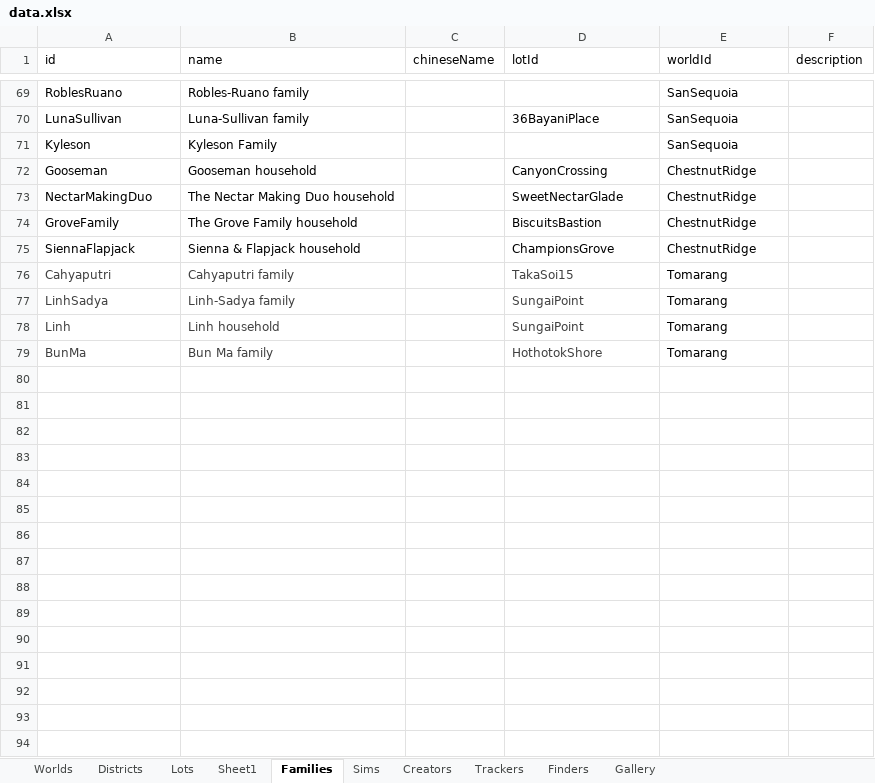
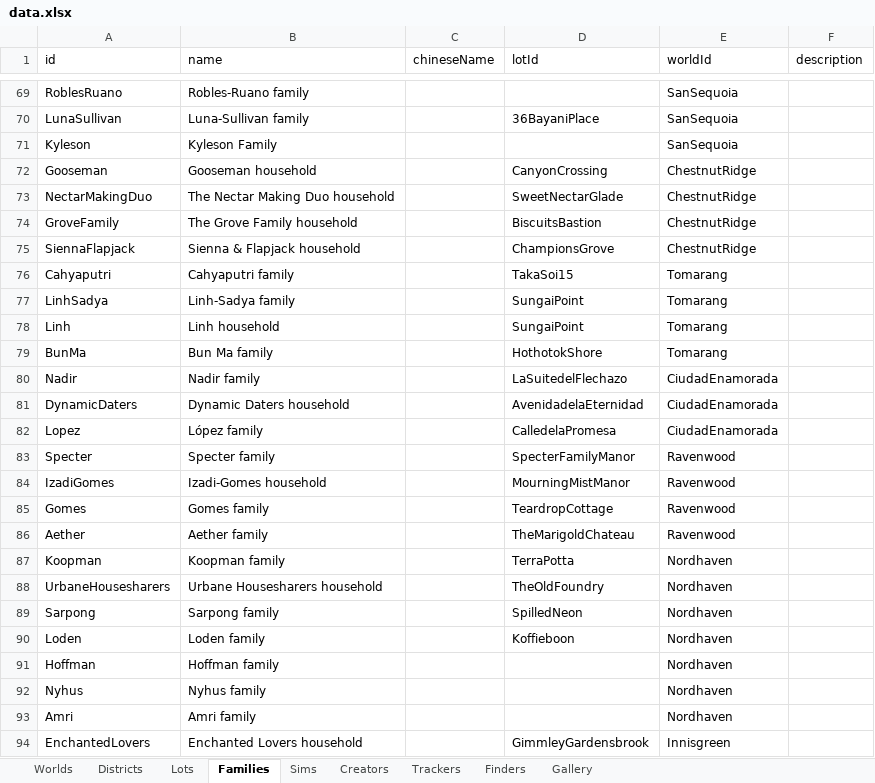
Before and after one commit to fangxrr/sims, an Excel workbook: public/data.xlsx, sheet Families, drawn as a sheet; only a part is shown, gaps mark what is left out; values as stored, in another font and other column widths than the file's, no borders; the diff covers the shown part only; the diff names each change by its address in the sheet, - before the commit and + after, or states it on an @@ line.

```diff
--- a/public/data.xlsx (sheet Families)
+++ b/public/data.xlsx (sheet Families)
-sheet tab: Sheet1
-A76:B79 text colour: #404040
+A76:B79 text colour: black
-D76:D79 text colour: #404040
+D76:D79 text colour: black
+row 80: Nadir | Nadir family |  | LaSuitedelFlechazo | CiudadEnamorada
+row 81: DynamicDaters | Dynamic Daters household |  | AvenidadelaEternidad | CiudadEnamorada
+row 82: Lopez | López family |  | CalledelaPromesa | CiudadEnamorada
+row 83: Specter | Specter family |  | SpecterFamilyManor | Ravenwood
+row 84: IzadiGomes | Izadi-Gomes household |  | MourningMistManor | Ravenwood
+row 85: Gomes | Gomes family |  | TeardropCottage | Ravenwood
+row 86: Aether | Aether family |  | TheMarigoldChateau | Ravenwood
+row 87: Koopman | Koopman family |  | TerraPotta | Nordhaven
+row 88: UrbaneHousesharers | Urbane Housesharers household |  | TheOldFoundry | Nordhaven
+row 89: Sarpong | Sarpong family |  | SpilledNeon | Nordhaven
+row 90: Loden | Loden family |  | Koffieboon | Nordhaven
+row 91: Hoffman | Hoffman family |  |  | Nordhaven
+row 92: Nyhus | Nyhus family |  |  | Nordhaven
+row 93: Amri | Amri family |  |  | Nordhaven
+row 94: EnchantedLovers | Enchanted Lovers household |  | GimmleyGardensbrook | Innisgreen
```
Also changed, not shown: 13 added rows elsewhere in this sheet, sheet Lots, sheet Districts, sheet Worlds, 2 other files.
